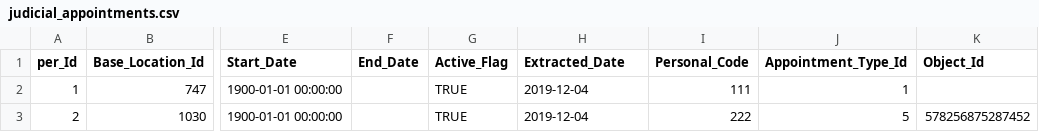
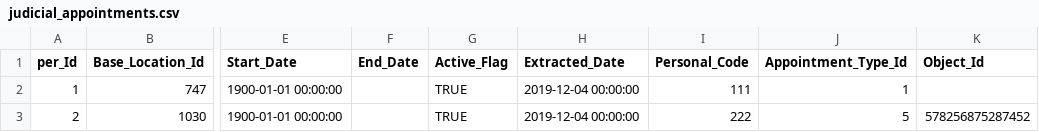
Before and after one commit to uk-gov-mirror/hmcts.rd-judicial-data-load, a CSV file: src/functionalTest/resources/sourceFiles/parent/judicial_appointments.csv, drawn as a sheet; only a part is shown, gaps mark what is left out; the diff names each change by its address in the sheet, - before the commit and + after, or states it on an @@ line.

Commit message:
RDCC-6626:Changes made to run functional test cases

```diff
--- a/src/functionalTest/resources/sourceFiles/parent/judicial_appointments.csv
+++ b/src/functionalTest/resources/sourceFiles/parent/judicial_appointments.csv
-H2:H3 (Extracted_Date): 2019-12-04
+H2:H3 (Extracted_Date): 2019-12-04 00:00:00
```
Also changed, not shown: src/functionalTest/resources/sourceFiles/parent/judicial_userprofile.csv.
